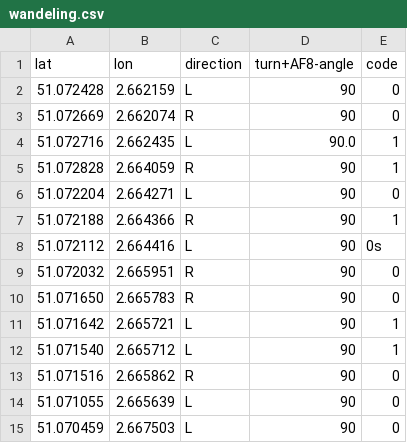
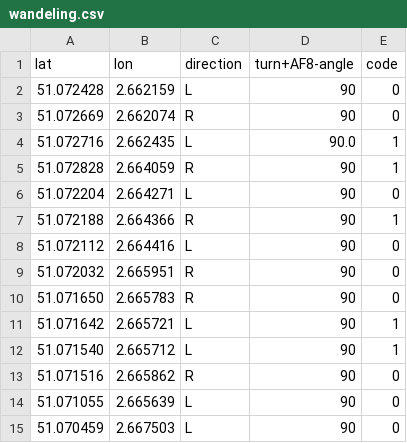
Before and after one commit to Arnz3/walkTogether, a CSV file: docs/wandeling.csv, drawn as a sheet; only a part is shown.

```diff
--- a/docs/wandeling.csv
+++ b/docs/wandeling.csv
@@ -7,3 +7,3 @@ lat,lon,direction,turn+AF8-angle,code
 51.072188,2.664366,R,90,1
-51.072112,2.664416,L,90,0s
+51.072112,2.664416,L,90,0
 51.072032,2.665951,R,90,0
```
Also changed, not shown: 3 other files.
